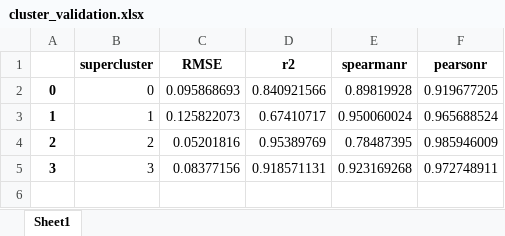
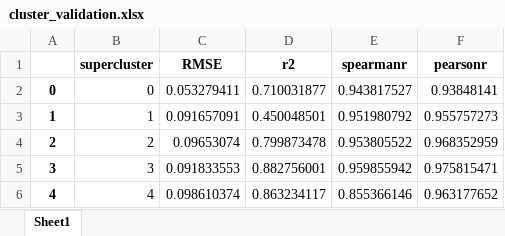
Before and after one commit to mariegrho/Expression_baseline_models, an Excel workbook: clustering/cluster_validation.xlsx, sheet Sheet1, drawn as a sheet; values as stored, in another font and other column widths than the file's, no borders; the diff names each change by its address in the sheet, - before the commit and + after, or states it on an @@ line.

```diff
--- a/clustering/cluster_validation.xlsx (sheet Sheet1)
+++ b/clustering/cluster_validation.xlsx (sheet Sheet1)
-C2 (RMSE): 0.095868693
+C2 (RMSE): 0.053279411
-D2 (r2): 0.840921566
+D2 (r2): 0.710031877
-E2 (spearmanr): 0.89819928
+E2 (spearmanr): 0.943817527
-F2 (pearsonr): 0.919677205
+F2 (pearsonr): 0.93848141
-C3 (RMSE): 0.125822073
+C3 (RMSE): 0.091657091
-D3 (r2): 0.67410717
+D3 (r2): 0.450048501
-E3 (spearmanr): 0.950060024
+E3 (spearmanr): 0.951980792
-F3 (pearsonr): 0.965688524
+F3 (pearsonr): 0.955757273
-C4 (RMSE): 0.05201816
+C4 (RMSE): 0.09653074
-D4 (r2): 0.95389769
+D4 (r2): 0.799873478
-E4 (spearmanr): 0.78487395
+E4 (spearmanr): 0.953805522
-F4 (pearsonr): 0.985946009
+F4 (pearsonr): 0.968352959
-C5 (RMSE): 0.08377156
+C5 (RMSE): 0.091833553
-D5 (r2): 0.918571131
+D5 (r2): 0.882756001
-E5 (spearmanr): 0.923169268
+E5 (spearmanr): 0.959855942
-F5 (pearsonr): 0.972748911
+F5 (pearsonr): 0.975815471
+row 6: 4 | 4 | 0.098610374 | 0.863234117 | 0.855366146 | 0.963177652
```
Also changed, not shown: clustering/subcluster_validation.xlsx, 42 other files.
